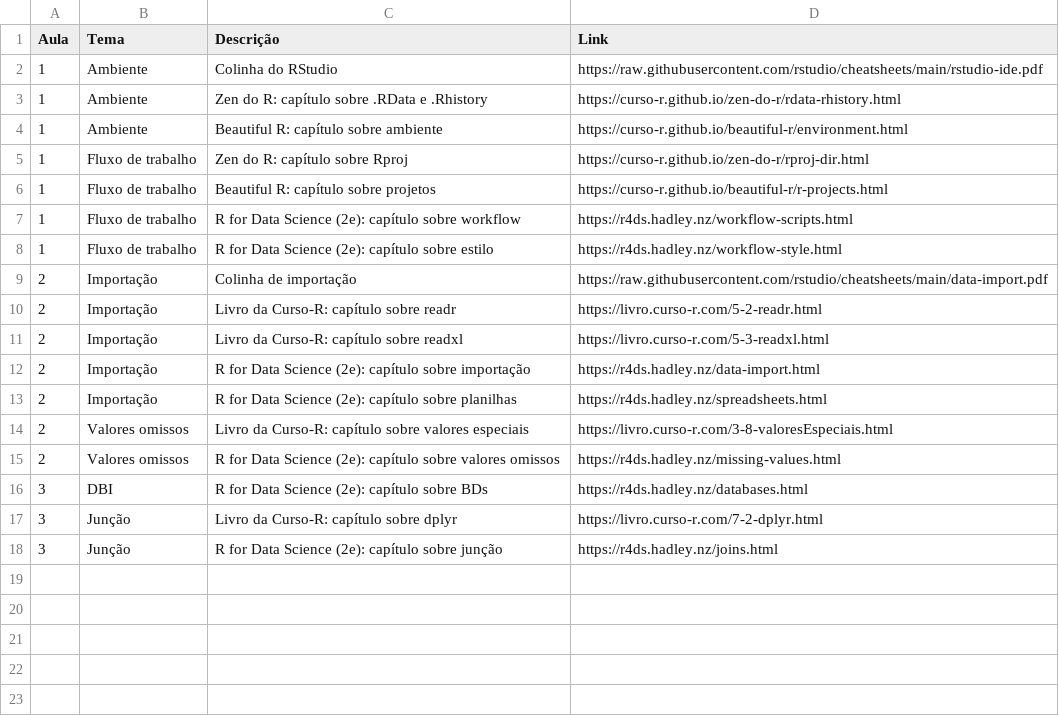
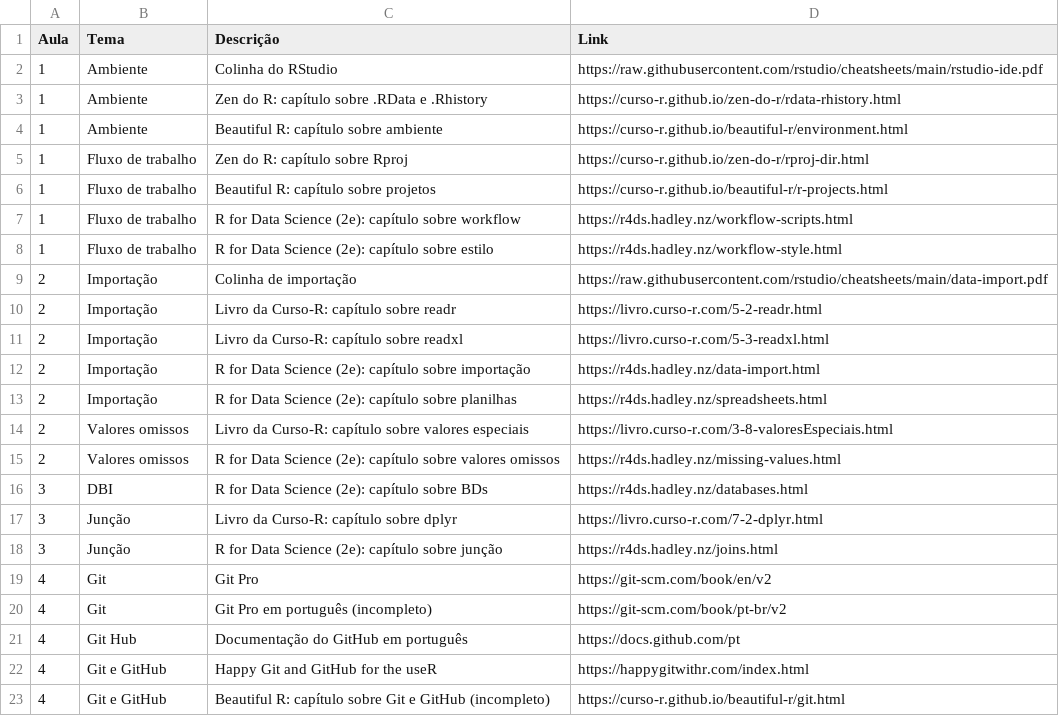
Before and after one commit to curso-r/main-r4ds-3, a CSV file: extras.csv, drawn as a sheet; the diff names each change by its address in the sheet, - before the commit and + after, or states it on an @@ line.

Commit message:
Add 04_git_github

```diff
--- a/extras.csv
+++ b/extras.csv
+row 19: 4 | Git | Git Pro | https://git-scm.com/book/en/v2
+row 20: 4 | Git | Git Pro em português (incompleto) | https://git-scm.com/book/pt-br/v2
+row 21: 4 | Git Hub | Documentação do GitHub em português | https://docs.github.com/pt
+row 22: 4 | Git e GitHub | Happy Git and GitHub for the useR | https://happygitwithr.com/index.html
+row 23: 4 | Git e GitHub | Beautiful R: capítulo sobre Git e GitHub (incompleto) | https://curso-r.github.io/beautiful-r/git.html
```
Also changed, not shown: 13 other files.
